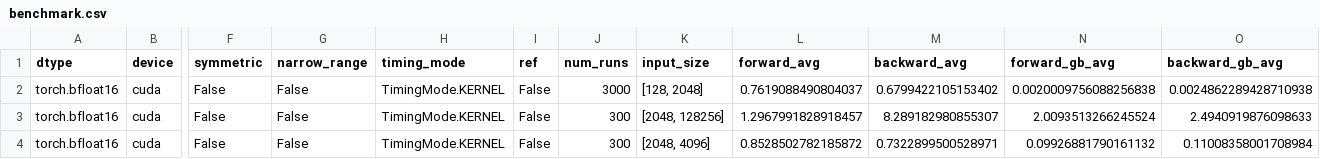
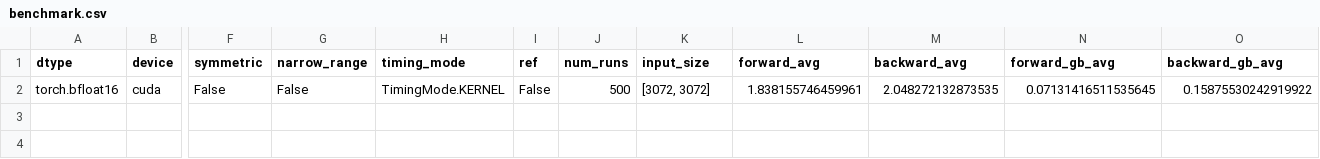
Before and after one commit to ljaljushkin/nncf_pytorch, a CSV file: benchmark.csv, drawn as a sheet; only a part is shown, gaps mark what is left out; rows hold the shown columns only; the diff names each change by its address in the sheet, - before the commit and + after, or states it on an @@ line.

Commit message:
[REF-24] plots for group_size 32, 64 and 128.

```diff
--- a/benchmark.csv
+++ b/benchmark.csv
-J2 (num_runs): 3000
+J2 (num_runs): 500
-K2 (input_size): [128, 2048]
+K2 (input_size): [3072, 3072]
-L2 (forward_avg): 0.7619088490804037
+L2 (forward_avg): 1.838155746459961
-M2 (backward_avg): 0.6799422105153402
+M2 (backward_avg): 2.048272132873535
-N2 (forward_gb_avg): 0.0020009756088256838
+N2 (forward_gb_avg): 0.07131416511535645
-O2 (backward_gb_avg): 0.0024862289428710938
+O2 (backward_gb_avg): 0.15875530242919922
-row 3: torch.bfloat16 | cuda | False | False | TimingMode.KERNEL | False | 300 | [2048, 128256] | 1.2967991828918457 | 8.289182980855307 | 2.0093513266245524 | 2.4940919876098633
-row 4: torch.bfloat16 | cuda | False | False | TimingMode.KERNEL | False | 300 | [2048, 4096] | 0.8528502782185872 | 0.7322899500528971 | 0.09926881790161132 | 0.11008358001708984
```
Also changed, not shown: 29 other files.
